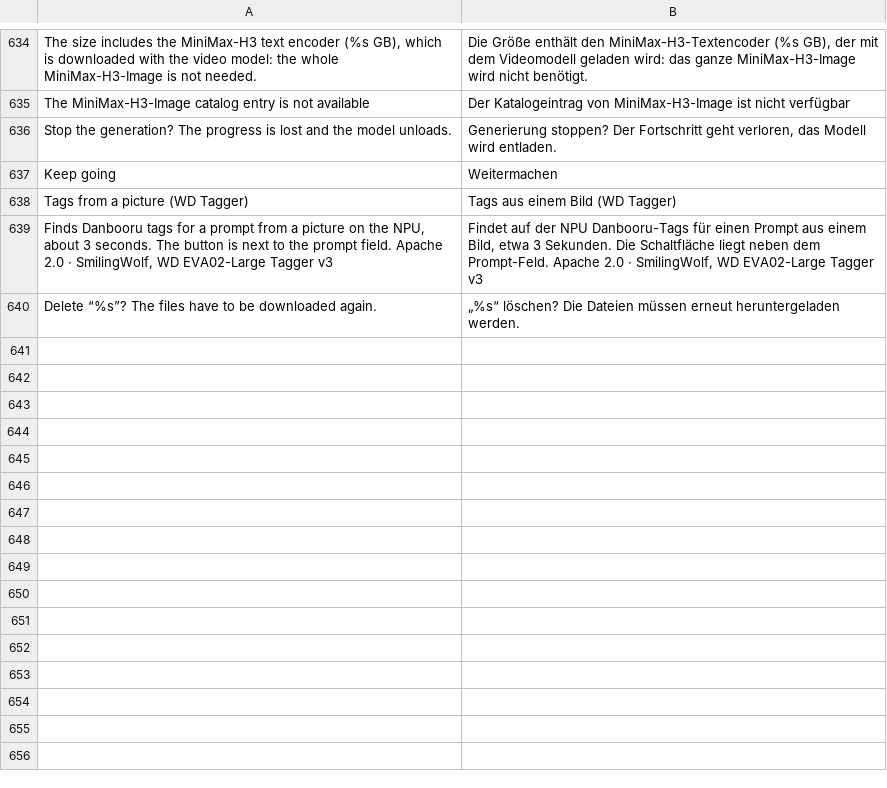
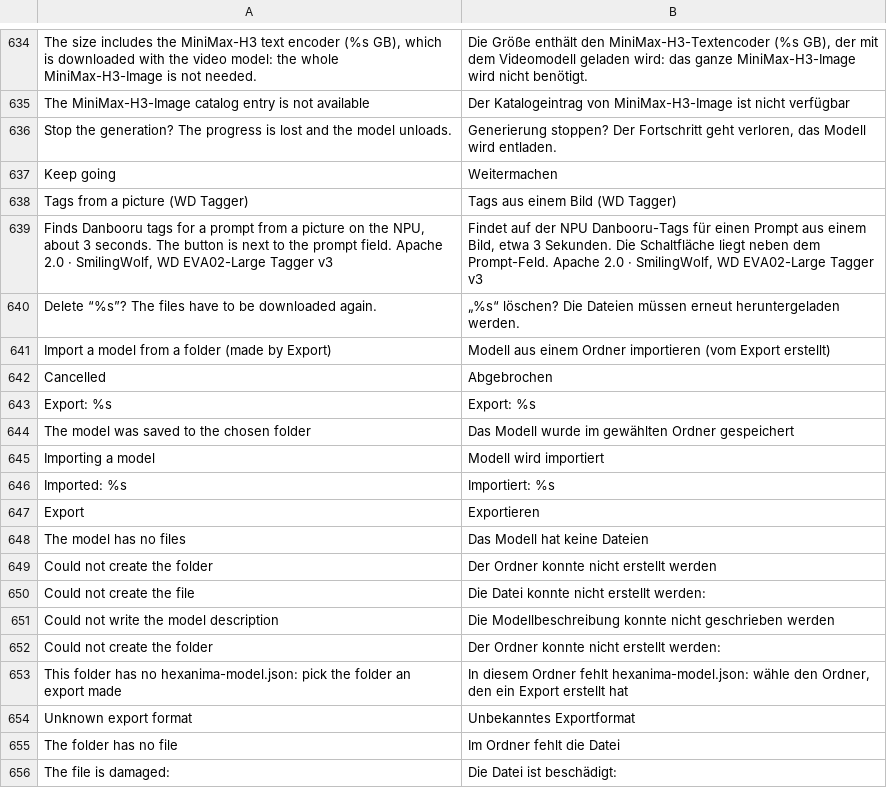
Before and after one commit to ayanoby/hexanima, a TSV file: app/assets/lang/de.tsv, drawn as a sheet; only a part is shown, gaps mark what is left out.

```diff
--- a/app/assets/lang/de.tsv
+++ b/app/assets/lang/de.tsv
@@ -640 +640,17 @@ Finds Danbooru tags for a prompt from a picture on the NPU, about 3 seconds. The
 Delete “%s”? The files have to be downloaded again.	„%s“ löschen? Die Dateien müssen erneut heruntergeladen werden.
+Import a model from a folder (made by Export)	Modell aus einem Ordner importieren (vom Export erstellt)
+Cancelled	Abgebrochen
+Export: %s	Export: %s
+The model was saved to the chosen folder	Das Modell wurde im gewählten Ordner gespeichert
+Importing a model	Modell wird importiert
+Imported: %s	Importiert: %s
+Export	Exportieren
+The model has no files	Das Modell hat keine Dateien
+Could not create the folder	Der Ordner konnte nicht erstellt werden
+Could not create the file 	Die Datei konnte nicht erstellt werden:
+Could not write the model description	Die Modellbeschreibung konnte nicht geschrieben werden
+Could not create the folder 	Der Ordner konnte nicht erstellt werden:
+This folder has no hexanima-model.json: pick the folder an export made	In diesem Ordner fehlt hexanima-model.json: wähle den Ordner, den ein Export erstellt hat
+Unknown export format	Unbekanntes Exportformat
+The folder has no file 	Im Ordner fehlt die Datei
+The file is damaged: 	Die Datei ist beschädigt:
```
Also changed, not shown: app/assets/lang/fr.tsv, app/assets/lang/hi.tsv, 22 other files.
